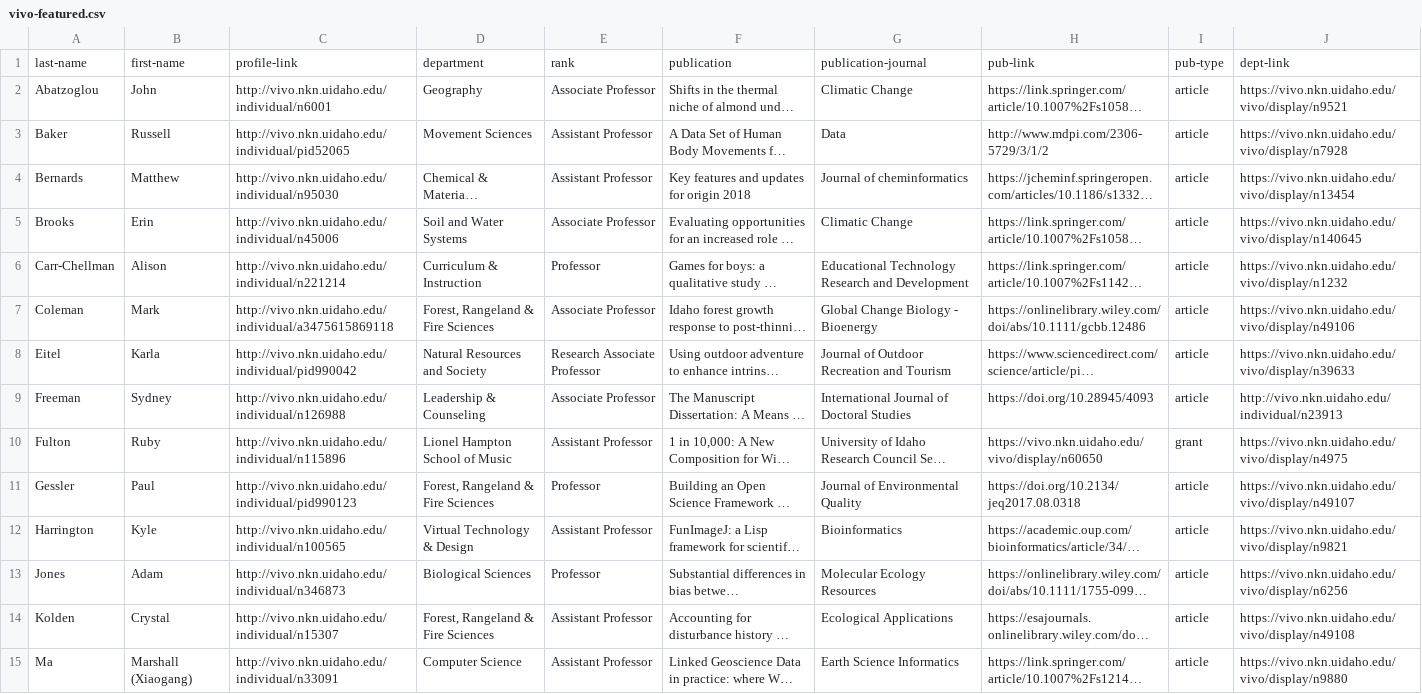
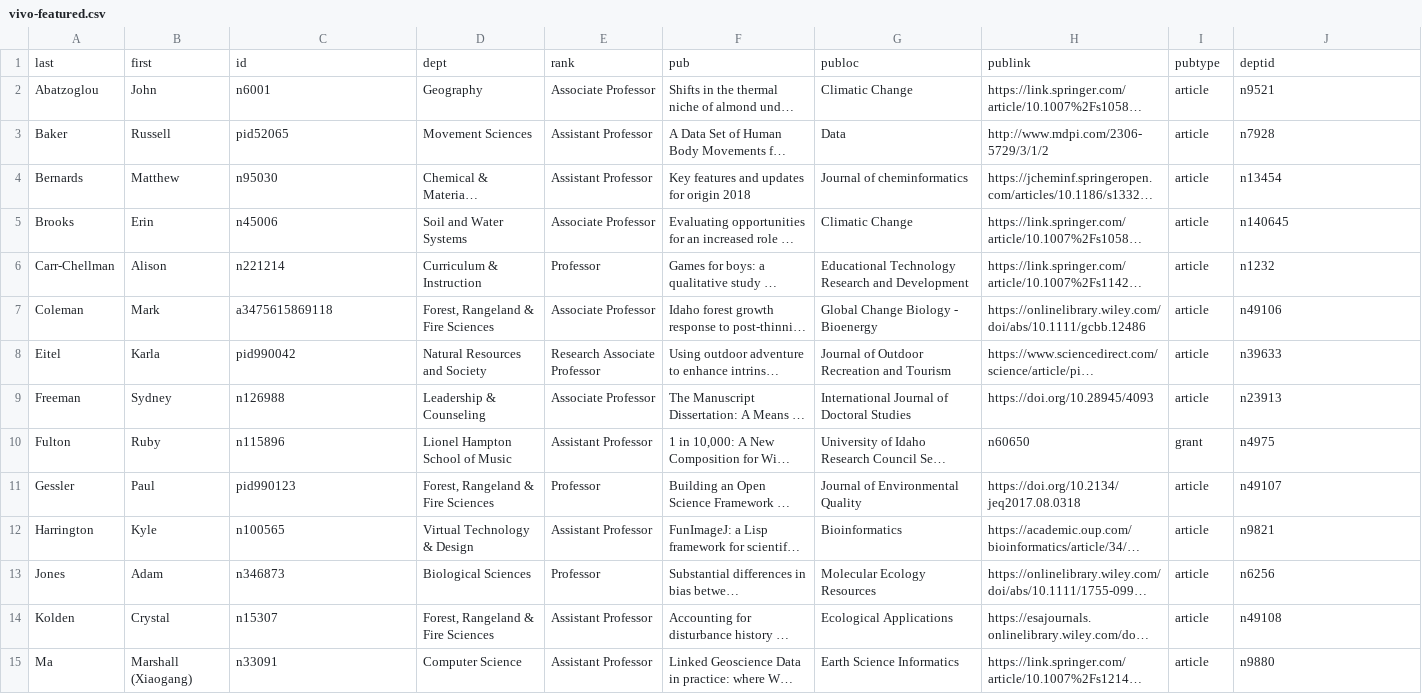
Before and after one commit to uidaholib/main-web-redesign_draft, a CSV file: _data/vivo-featured.csv, drawn as a sheet; only a part is shown; long unchanged cells end in …; removed rows and columns are numbered as before the commit, all else as after; the diff covers the shown part only; the diff names each change by its address in the sheet, - before the commit and + after, or states it on an @@ line.

Commit message:
mod featured researcher data and move to JS based function

```diff
--- a/_data/vivo-featured.csv
+++ b/_data/vivo-featured.csv
-row 1: last-name | first-name | profile-link | department | rank | publication | publication-journal | pub-link | pub-type | dept-link
+row 1: last | first | id | dept | rank | pub | publoc | publink | pubtype | deptid
-C2: http://vivo.nkn.uidaho.edu/individual/n6001
+C2: n6001
-J2: https://vivo.nkn.uidaho.edu/vivo/display/n9521
+J2: n9521
-C3: http://vivo.nkn.uidaho.edu/individual/pid52065
+C3: pid52065
-J3: https://vivo.nkn.uidaho.edu/vivo/display/n7928
+J3: n7928
-C4: http://vivo.nkn.uidaho.edu/individual/n95030
+C4: n95030
-J4: https://vivo.nkn.uidaho.edu/vivo/display/n13454
+J4: n13454
-C5: http://vivo.nkn.uidaho.edu/individual/n45006
+C5: n45006
-J5: https://vivo.nkn.uidaho.edu/vivo/display/n140645
+J5: n140645
-C6: http://vivo.nkn.uidaho.edu/individual/n221214
+C6: n221214
-J6: https://vivo.nkn.uidaho.edu/vivo/display/n1232
+J6: n1232
-C7: http://vivo.nkn.uidaho.edu/individual/a3475615869118
+C7: a3475615869118
-J7: https://vivo.nkn.uidaho.edu/vivo/display/n49106
+J7: n49106
-C8: http://vivo.nkn.uidaho.edu/individual/pid990042
+C8: pid990042
-J8: https://vivo.nkn.uidaho.edu/vivo/display/n39633
+J8: n39633
-C9: http://vivo.nkn.uidaho.edu/individual/n126988
+C9: n126988
-J9: http://vivo.nkn.uidaho.edu/individual/n23913
+J9: n23913
-C10: http://vivo.nkn.uidaho.edu/individual/n115896
+C10: n115896
-H10: https://vivo.nkn.uidaho.edu/vivo/display/n60650
+H10: n60650
-J10: https://vivo.nkn.uidaho.edu/vivo/display/n4975
+J10: n4975
-C11: http://vivo.nkn.uidaho.edu/individual/pid990123
+C11: pid990123
-J11: https://vivo.nkn.uidaho.edu/vivo/display/n49107
+J11: n49107
-C12: http://vivo.nkn.uidaho.edu/individual/n100565
+C12: n100565
-J12: https://vivo.nkn.uidaho.edu/vivo/display/n9821
+J12: n9821
-C13: http://vivo.nkn.uidaho.edu/individual/n346873
+C13: n346873
-J13: https://vivo.nkn.uidaho.edu/vivo/display/n6256
+J13: n6256
-C14: http://vivo.nkn.uidaho.edu/individual/n15307
+C14: n15307
-J14: https://vivo.nkn.uidaho.edu/vivo/display/n49108
+J14: n49108
-C15: http://vivo.nkn.uidaho.edu/individual/n33091
+C15: n33091
-J15: https://vivo.nkn.uidaho.edu/vivo/display/n9880
+J15: n9880
```
Also changed, not shown: 34 edited cells elsewhere in this file, 6 other files.
